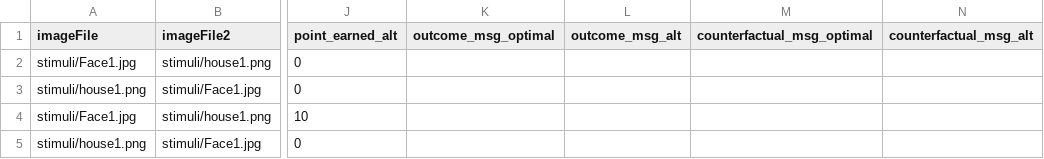
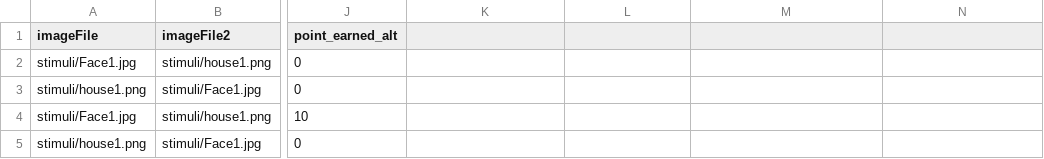
Before and after one commit to mojorisin24/Credit_Assignment_Study, a CSV file: block1.csv, drawn as a sheet; only a part is shown, gaps mark what is left out; the diff names each change by its address in the sheet, - before the commit and + after, or states it on an @@ line.

```diff
--- a/block1.csv
+++ b/block1.csv
-K1: outcome_msg_optimal
+K1: (empty)
-L1: outcome_msg_alt
+L1: (empty)
-M1: counterfactual_msg_optimal
+M1: (empty)
-N1: counterfactual_msg_alt
+N1: (empty)
```
Also changed, not shown: 1 other file.
